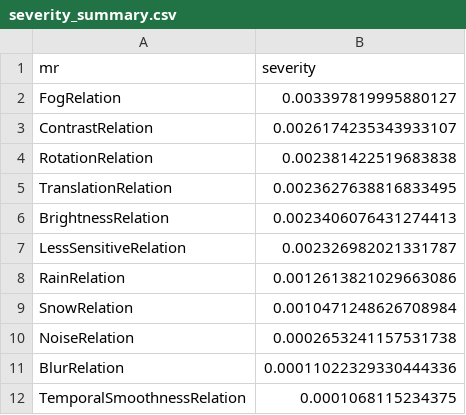
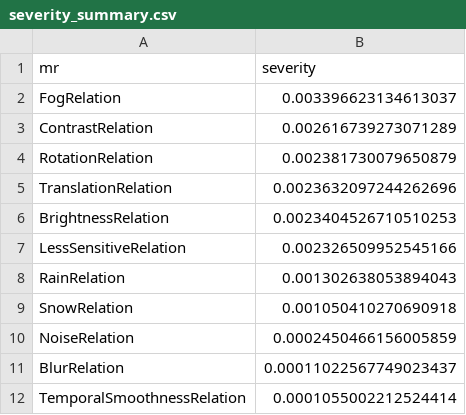
Before and after one commit to CharithManaujayaMUTEC/AutoMR-Framework, a CSV file: results/severity_summary.csv, drawn as a sheet.

```diff
--- a/results/severity_summary.csv
+++ b/results/severity_summary.csv
@@ -1,12 +1,12 @@
 mr,severity
-FogRelation,0.003397819995880127
-ContrastRelation,0.0026174235343933107
-RotationRelation,0.002381422519683838
-TranslationRelation,0.0023627638816833495
-BrightnessRelation,0.0023406076431274413
-LessSensitiveRelation,0.002326982021331787
-RainRelation,0.0012613821029663086
-SnowRelation,0.0010471248626708984
-NoiseRelation,0.0002653241157531738
-BlurRelation,0.00011022329330444336
-TemporalSmoothnessRelation,0.0001068115234375
+FogRelation,0.003396623134613037
+ContrastRelation,0.002616739273071289
+RotationRelation,0.002381730079650879
+TranslationRelation,0.0023632097244262696
+BrightnessRelation,0.0023404526710510253
+LessSensitiveRelation,0.002326509952545166
+RainRelation,0.001302638053894043
+SnowRelation,0.001050410270690918
+NoiseRelation,0.0002450466156005859
+BlurRelation,0.00011022567749023437
+TemporalSmoothnessRelation,0.0001055002212524414
```
Also changed, not shown: results/automr_results.csv, results/failure_summary.csv, 2 other files.
